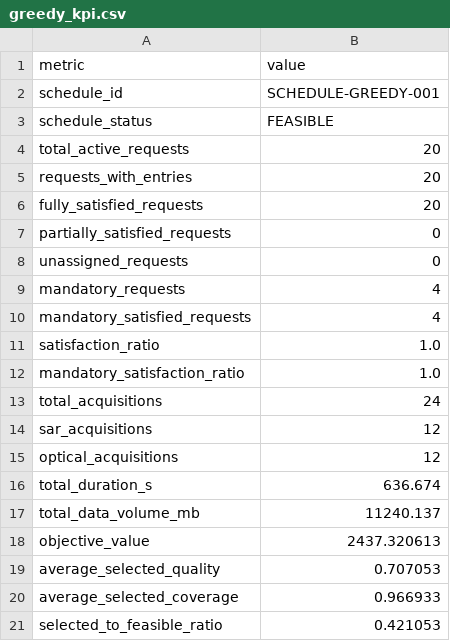
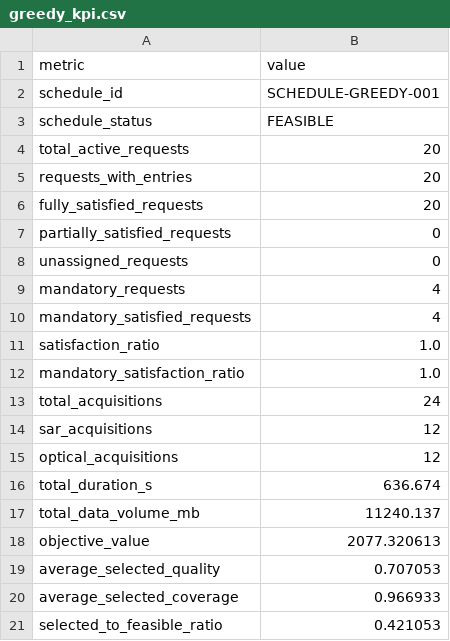
Before and after one commit to matigeoman/satellite-acquisition-planner, a CSV file: data/reports/greedy_kpi.csv, drawn as a sheet.

```diff
--- a/data/reports/greedy_kpi.csv
+++ b/data/reports/greedy_kpi.csv
@@ -17,3 +17,3 @@ total_duration_s,636.674
 total_data_volume_mb,11240.137
-objective_value,2437.320613
+objective_value,2077.320613
 average_selected_quality,0.707053
```
Also changed, not shown: data/reports/greedy_entries.csv, 3 other files.
